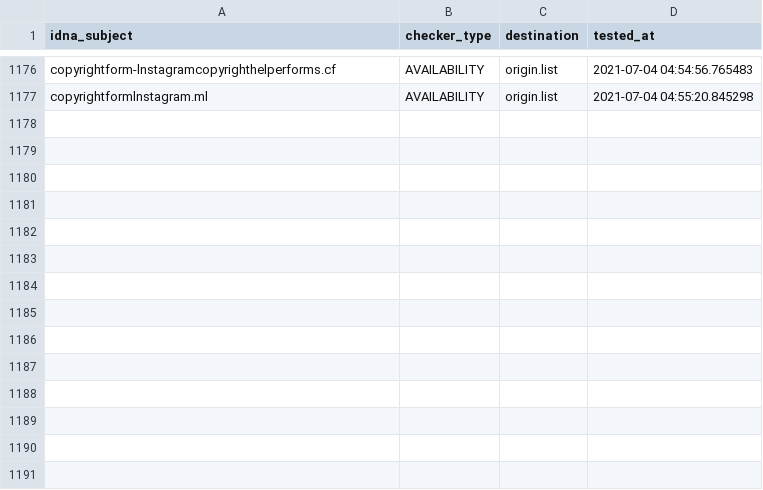
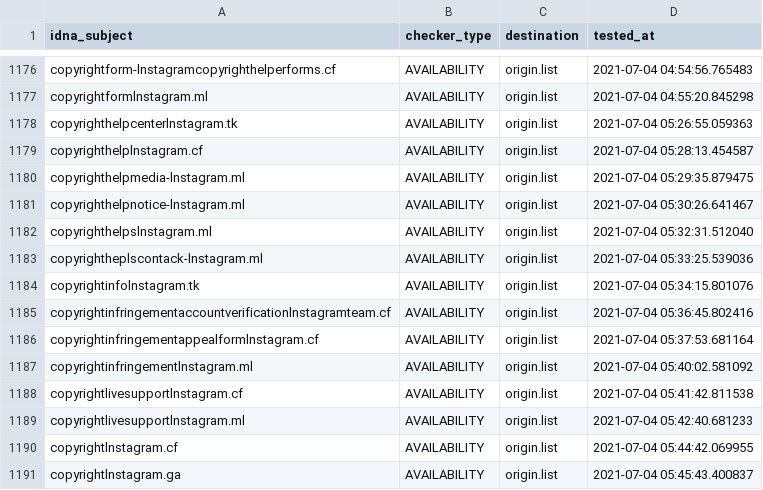
Before and after one commit to dead-hosts/iVOID.hosts_git_intr0, a CSV file: .pyfunceble/inactive.csv, drawn as a sheet; only a part is shown, gaps mark what is left out; the diff names each change by its address in the sheet, - before the commit and + after, or states it on an @@ line.

```diff
--- a/.pyfunceble/inactive.csv
+++ b/.pyfunceble/inactive.csv
+row 1178: copyrighthelpcenterlnstagram.tk | AVAILABILITY | origin.list | 2021-07-04 05:26:55.059363
+row 1179: copyrighthelplnstagram.cf | AVAILABILITY | origin.list | 2021-07-04 05:28:13.454587
+row 1180: copyrighthelpmedia-lnstagram.ml | AVAILABILITY | origin.list | 2021-07-04 05:29:35.879475
+row 1181: copyrighthelpnotice-lnstagram.ml | AVAILABILITY | origin.list | 2021-07-04 05:30:26.641467
+row 1182: copyrighthelpslnstagram.ml | AVAILABILITY | origin.list | 2021-07-04 05:32:31.512040
+row 1183: copyrightheplscontack-lnstagram.ml | AVAILABILITY | origin.list | 2021-07-04 05:33:25.539036
+row 1184: copyrightinfolnstagram.tk | AVAILABILITY | origin.list | 2021-07-04 05:34:15.801076
+row 1185: copyrightinfringementaccountverificationlnstagramteam.cf | AVAILABILITY | origin.list | 2021-07-04 05:36:45.802416
+row 1186: copyrightinfringementappealformlnstagram.cf | AVAILABILITY | origin.list | 2021-07-04 05:37:53.681164
+row 1187: copyrightinfringementlnstagram.ml | AVAILABILITY | origin.list | 2021-07-04 05:40:02.581092
+row 1188: copyrightlivesupportlnstagram.cf | AVAILABILITY | origin.list | 2021-07-04 05:41:42.811538
+row 1189: copyrightlivesupportlnstagram.ml | AVAILABILITY | origin.list | 2021-07-04 05:42:40.681233
+row 1190: copyrightlnstagram.cf | AVAILABILITY | origin.list | 2021-07-04 05:44:42.069955
+row 1191: copyrightlnstagram.ga | AVAILABILITY | origin.list | 2021-07-04 05:45:43.400837
```
Also changed, not shown: 11 other files.
